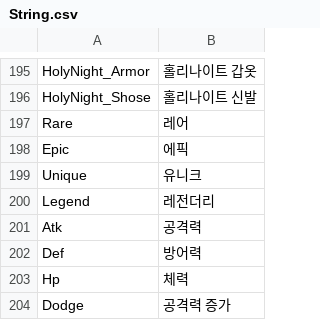
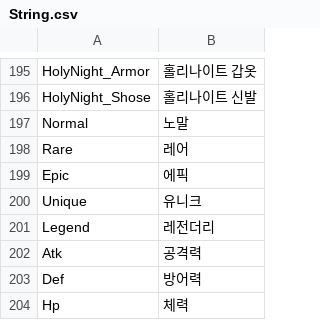
Before and after one commit to qkrkwl6666/TangTangHuru, a CSV file: Assets/08.DataTable/String.csv, drawn as a sheet; only a part is shown, gaps mark what is left out; the shorter side is filled out with more unchanged rows; the diff names each change by its address in the sheet, - before the commit and + after, or states it on an @@ line.

```diff
--- a/Assets/08.DataTable/String.csv
+++ b/Assets/08.DataTable/String.csv
+row 197: Normal | 노말
```
Also changed, not shown: Assets/08.DataTable/Item.csv, 5 other files.
